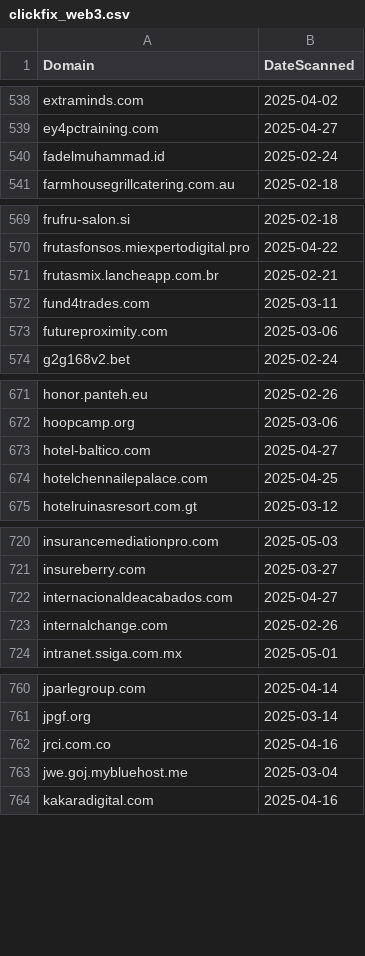
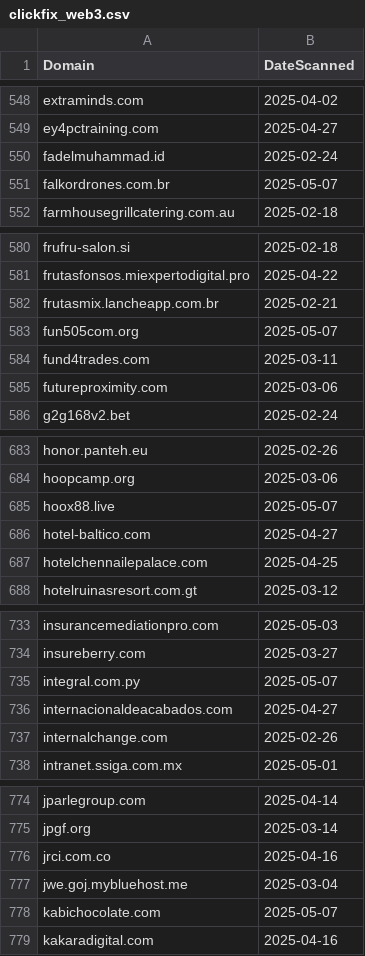
Before and after one commit to dbertho/ioc, a CSV file: clickfix_web3.csv, drawn as a sheet; only a part is shown, gaps mark what is left out; the diff covers the shown part only; the diff names each change by its address in the sheet, - before the commit and + after, or states it on an @@ line.

```diff
--- a/clickfix_web3.csv
+++ b/clickfix_web3.csv
+row 551: falkordrones.com.br | 2025-05-07
+row 583: fun505com.org | 2025-05-07
+row 685: hoox88.live | 2025-05-07
+row 735: integral.com.py | 2025-05-07
+row 778: kabichocolate.com | 2025-05-07
```
Also changed, not shown: 38 added rows elsewhere in this file.
